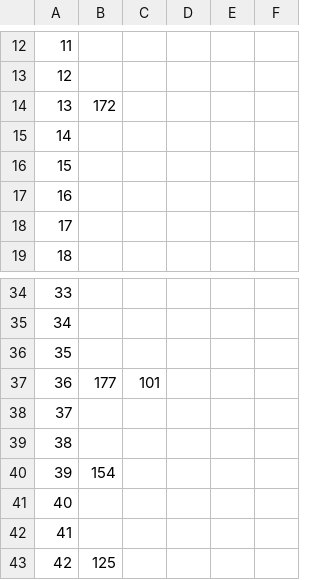
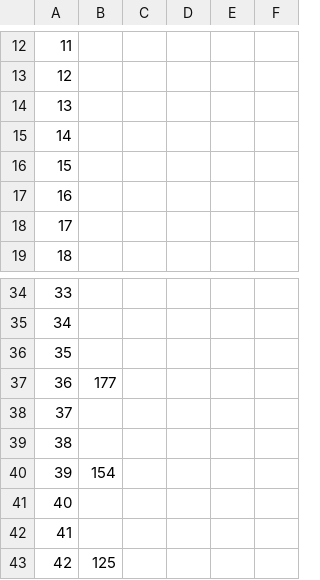
Before and after one commit to ViDok-BK/GNN_DTI, a CSV file: vidok/ground_truth.csv, drawn as a sheet; only a part is shown, gaps mark what is left out.

```diff
--- a/vidok/ground_truth.csv
+++ b/vidok/ground_truth.csv
@@ -13,3 +13,3 @@
 12,,,,,
-13,172,,,,
+13,,,,,
 14,,,,,
@@ -36,3 +36,3 @@
 35,,,,,
-36,177,101,,,
+36,177,,,,
 37,,,,,
```
Also changed, not shown: 1 other file.
